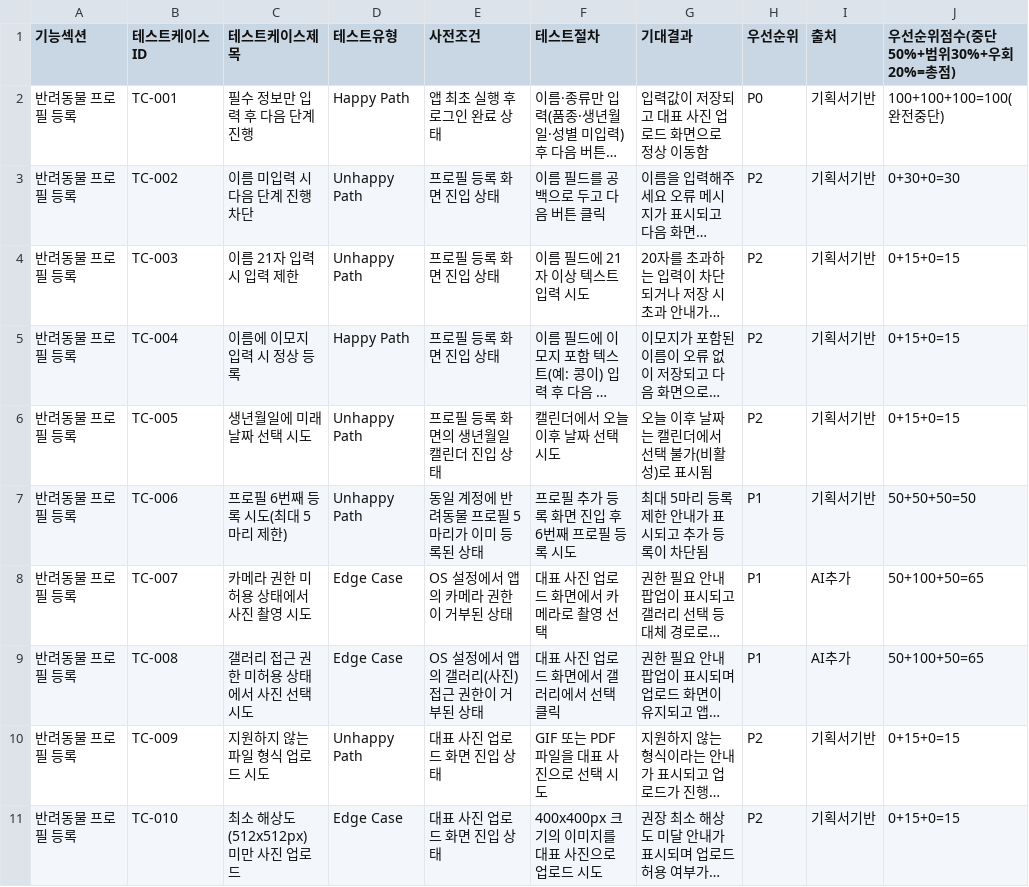
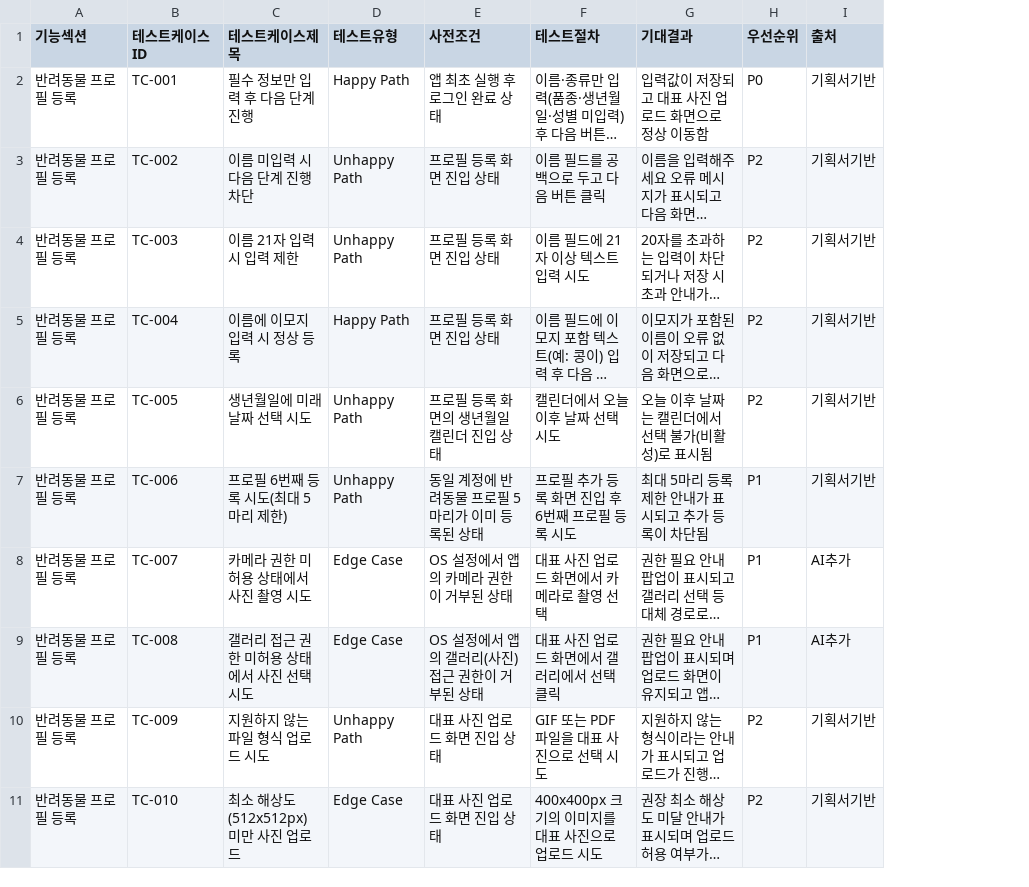
Before and after one commit to dlghdud1433/petbbi-qa, a CSV file: qa-checklist-petbbi.csv, drawn as a sheet; only a part is shown; long unchanged cells end in …; the diff names each change by its address in the sheet, - before the commit and + after, or states it on an @@ line.

Commit message:
CSV를 필수 9컬럼으로 정리 (우선순위점수 계산 컬럼 제거)
제출 형식 스펙(9컬럼 고정)에 맞춰 점수 계산 근거 컬럼을 제거.
계산으로 재검증했던 8건의 우선순위 수정값(P0/P2 승격·강등)은 그대로 유지.

```diff
--- a/qa-checklist-petbbi.csv
+++ b/qa-checklist-petbbi.csv
-column J (우선순위점수(중단50%+범위30%+우회20%=총점)), rows 2-11: 100+100+100=100(완전중단) | 0+30+0=30 | 0+15+0=15 | 0+15+0=15 | 0+15+0=15 | 50+50+50=50 | 50+100+50=65 | 50+100+50=65 | 0+15+0=15 | 0+15+0=15
```
